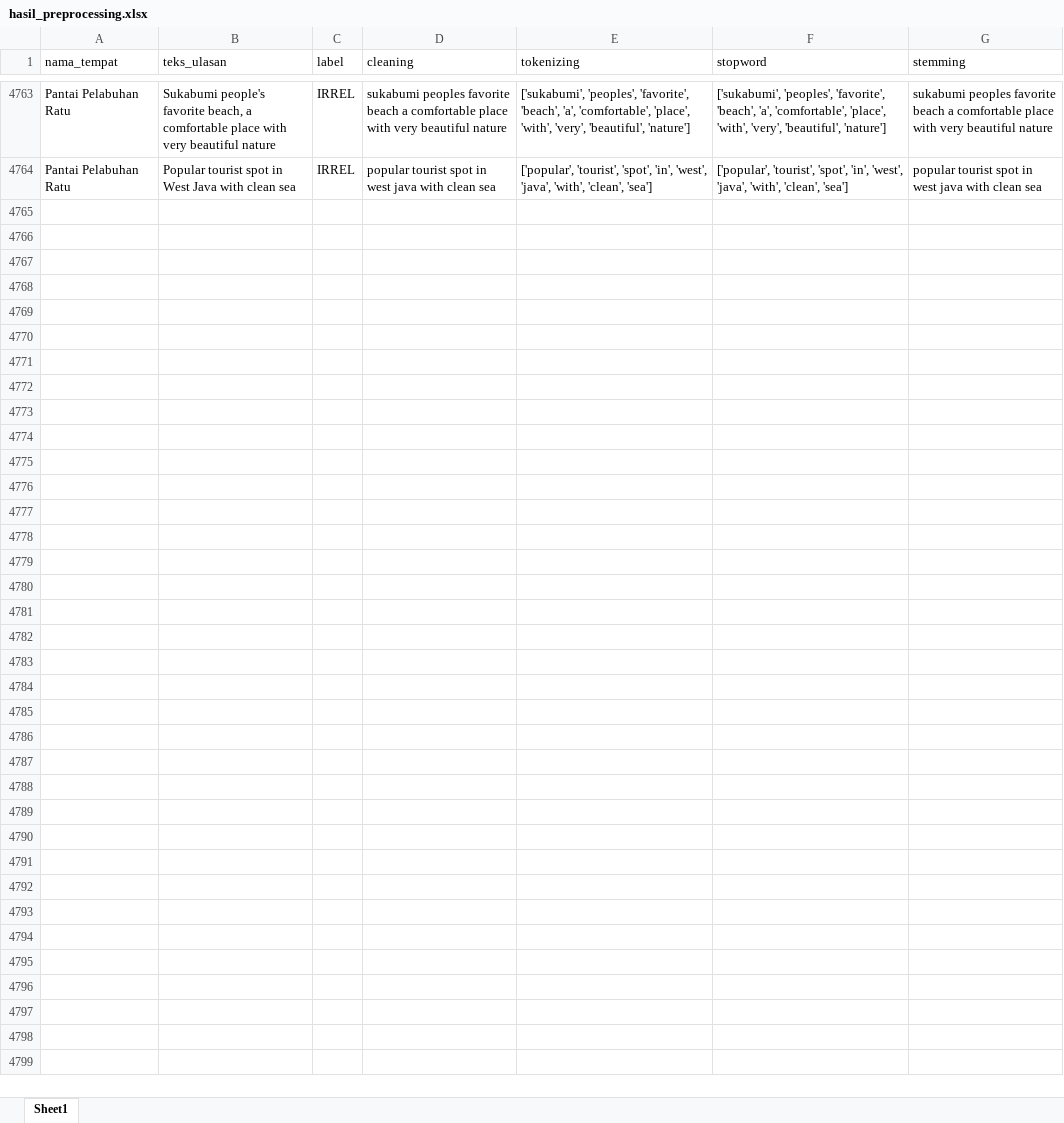
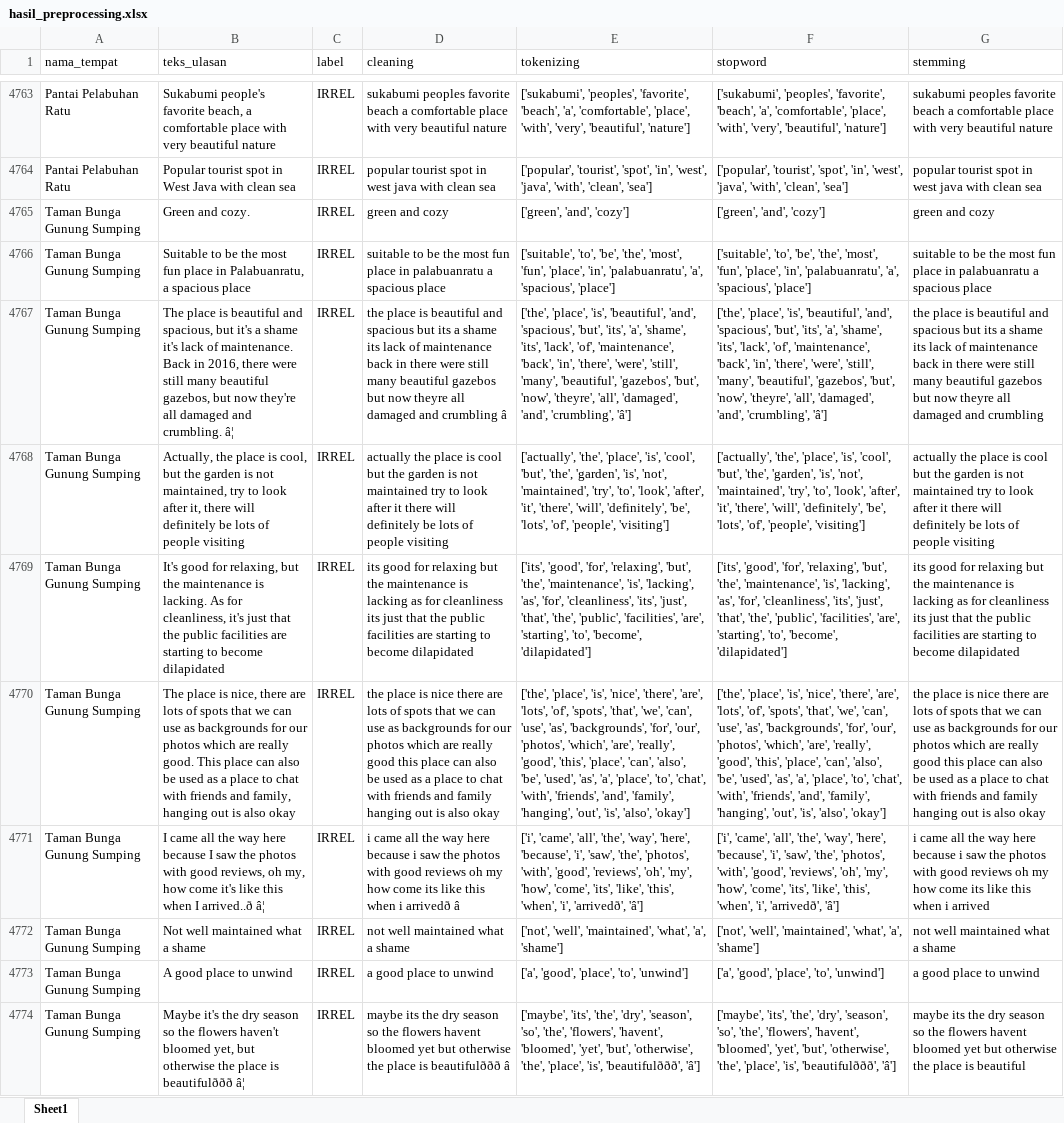
Before and after one commit to muizulrafi/skripsi-ulasan-wisata, an Excel workbook: data/preprocessing/hasil_preprocessing.xlsx, sheet Sheet1, drawn as a sheet; only a part is shown, gaps mark what is left out; values as stored, in another font and other column widths than the file's, no borders; the diff covers the shown part only; the diff names each change by its address in the sheet, - before the commit and + after, or states it on an @@ line.

```diff
--- a/data/preprocessing/hasil_preprocessing.xlsx (sheet Sheet1)
+++ b/data/preprocessing/hasil_preprocessing.xlsx (sheet Sheet1)
+row 4765: Taman Bunga Gunung Sumping | Green and cozy. | IRREL | green and cozy | ['green', 'and', 'cozy'] | ['green', 'and', 'cozy'] | green and cozy
+row 4766: Taman Bunga Gunung Sumping | Suitable to be the most fun place in Palabuanratu, a spacious place | IRREL | suitable to be the most fun place in palabuanratu a spacious place | ['suitable', 'to', 'be', 'the', 'most', 'fun', 'place', 'in', 'palabuanratu', 'a', 'spacious', 'place'] | ['suitable', 'to', 'be', 'the', 'most', 'fun', 'place', 'in', 'palabuanratu', 'a', 'spacious', 'place'] | suitable to be the most fun place in palabuanratu a spacious place
+row 4767: Taman Bunga Gunung Sumping | The place is beautiful and spacious, but it's a shame it's lack of maintenance. Back in 2016, there were still many beautiful gazebos, but now they're all damaged and crumbling. â¦ | IRREL | the place is beautiful and spacious but its a shame its lack of maintenance back in there were still many beautiful gazebos but now theyre all damaged and crumbling â | ['the', 'place', 'is', 'beautiful', 'and', 'spacious', 'but', 'its', 'a', 'shame', 'its', 'lack', 'of', 'maintenance', 'back', 'in', 'there', 'were', 'still', 'many', 'beautiful', 'gazebos', 'but', 'now', 'theyre', 'all', 'damaged', 'and', 'crumbling', 'â'] | ['the', 'place', 'is', 'beautiful', 'and', 'spacious', 'but', 'its', 'a', 'shame', 'its', 'lack', 'of', 'maintenance', 'back', 'in', 'there', 'were', 'still', 'many', 'beautiful', 'gazebos', 'but', 'now', 'theyre', 'all', 'damaged', 'and', 'crumbling', 'â'] | the place is beautiful and spacious but its a shame its lack of maintenance back in there were still many beautiful gazebos but now theyre all damaged and crumbling
+row 4768: Taman Bunga Gunung Sumping | Actually, the place is cool, but the garden is not maintained, try to look after it, there will definitely be lots of people visiting | IRREL | actually the place is cool but the garden is not maintained try to look after it there will definitely be lots of people visiting | ['actually', 'the', 'place', 'is', 'cool', 'but', 'the', 'garden', 'is', 'not', 'maintained', 'try', 'to', 'look', 'after', 'it', 'there', 'will', 'definitely', 'be', 'lots', 'of', 'people', 'visiting'] | ['actually', 'the', 'place', 'is', 'cool', 'but', 'the', 'garden', 'is', 'not', 'maintained', 'try', 'to', 'look', 'after', 'it', 'there', 'will', 'definitely', 'be', 'lots', 'of', 'people', 'visiting'] | actually the place is cool but the garden is not maintained try to look after it there will definitely be lots of people visiting
+row 4769: Taman Bunga Gunung Sumping | It's good for relaxing, but the maintenance is lacking. As for cleanliness, it's just that the public facilities are starting to become dilapidated | IRREL | its good for relaxing but the maintenance is lacking as for cleanliness its just that the public facilities are starting to become dilapidated | ['its', 'good', 'for', 'relaxing', 'but', 'the', 'maintenance', 'is', 'lacking', 'as', 'for', 'cleanliness', 'its', 'just', 'that', 'the', 'public', 'facilities', 'are', 'starting', 'to', 'become', 'dilapidated'] | ['its', 'good', 'for', 'relaxing', 'but', 'the', 'maintenance', 'is', 'lacking', 'as', 'for', 'cleanliness', 'its', 'just', 'that', 'the', 'public', 'facilities', 'are', 'starting', 'to', 'become', 'dilapidated'] | its good for relaxing but the maintenance is lacking as for cleanliness its just that the public facilities are starting to become dilapidated
+row 4770: Taman Bunga Gunung Sumping | The place is nice, there are lots of spots that we can use as backgrounds for our photos which are really good. This place can also be used as a place to chat with friends and family, hanging out is also okay | IRREL | the place is nice there are lots of spots that we can use as backgrounds for our photos which are really good this place can also be used as a place to chat with friends and family hanging out is also okay | ['the', 'place', 'is', 'nice', 'there', 'are', 'lots', 'of', 'spots', 'that', 'we', 'can', 'use', 'as', 'backgrounds', 'for', 'our', 'photos', 'which', 'are', 'really', 'good', 'this', 'place', 'can', 'also', 'be', 'used', 'as', 'a', 'place', 'to', 'chat', 'with', 'friends', 'and', 'family', 'hanging', 'out', 'is', 'also', 'okay'] | ['the', 'place', 'is', 'nice', 'there', 'are', 'lots', 'of', 'spots', 'that', 'we', 'can', 'use', 'as', 'backgrounds', 'for', 'our', 'photos', 'which', 'are', 'really', 'good', 'this', 'place', 'can', 'also', 'be', 'used', 'as', 'a', 'place', 'to', 'chat', 'with', 'friends', 'and', 'family', 'hanging', 'out', 'is', 'also', 'okay'] | the place is nice there are lots of spots that we can use as backgrounds for our photos which are really good this place can also be used as a place to chat with friends and family hanging out is also okay
+row 4771: Taman Bunga Gunung Sumping | I came all the way here because I saw the photos with good reviews, oh my, how come it's like this when I arrived..ð â¦ | IRREL | i came all the way here because i saw the photos with good reviews oh my how come its like this when i arrivedð â | ['i', 'came', 'all', 'the', 'way', 'here', 'because', 'i', 'saw', 'the', 'photos', 'with', 'good', 'reviews', 'oh', 'my', 'how', 'come', 'its', 'like', 'this', 'when', 'i', 'arrivedð', 'â'] | ['i', 'came', 'all', 'the', 'way', 'here', 'because', 'i', 'saw', 'the', 'photos', 'with', 'good', 'reviews', 'oh', 'my', 'how', 'come', 'its', 'like', 'this', 'when', 'i', 'arrivedð', 'â'] | i came all the way here because i saw the photos with good reviews oh my how come its like this when i arrived
+row 4772: Taman Bunga Gunung Sumping | Not well maintained what a shame | IRREL | not well maintained what a shame | ['not', 'well', 'maintained', 'what', 'a', 'shame'] | ['not', 'well', 'maintained', 'what', 'a', 'shame'] | not well maintained what a shame
+row 4773: Taman Bunga Gunung Sumping | A good place to unwind | IRREL | a good place to unwind | ['a', 'good', 'place', 'to', 'unwind'] | ['a', 'good', 'place', 'to', 'unwind'] | a good place to unwind
+row 4774: Taman Bunga Gunung Sumping | Maybe it's the dry season so the flowers haven't bloomed yet, but otherwise the place is beautifulððð â¦ | IRREL | maybe its the dry season so the flowers havent bloomed yet but otherwise the place is beautifulððð â | ['maybe', 'its', 'the', 'dry', 'season', 'so', 'the', 'flowers', 'havent', 'bloomed', 'yet', 'but', 'otherwise', 'the', 'place', 'is', 'beautifulððð', 'â'] | ['maybe', 'its', 'the', 'dry', 'season', 'so', 'the', 'flowers', 'havent', 'bloomed', 'yet', 'but', 'otherwise', 'the', 'place', 'is', 'beautifulððð', 'â'] | maybe its the dry season so the flowers havent bloomed yet but otherwise the place is beautiful
```
Also changed, not shown: 85 added rows elsewhere in this sheet, data/labelling/lembar_kerja_anotator_final.xlsx, data/output/distribusi_topik.xlsx, 6 other files.
